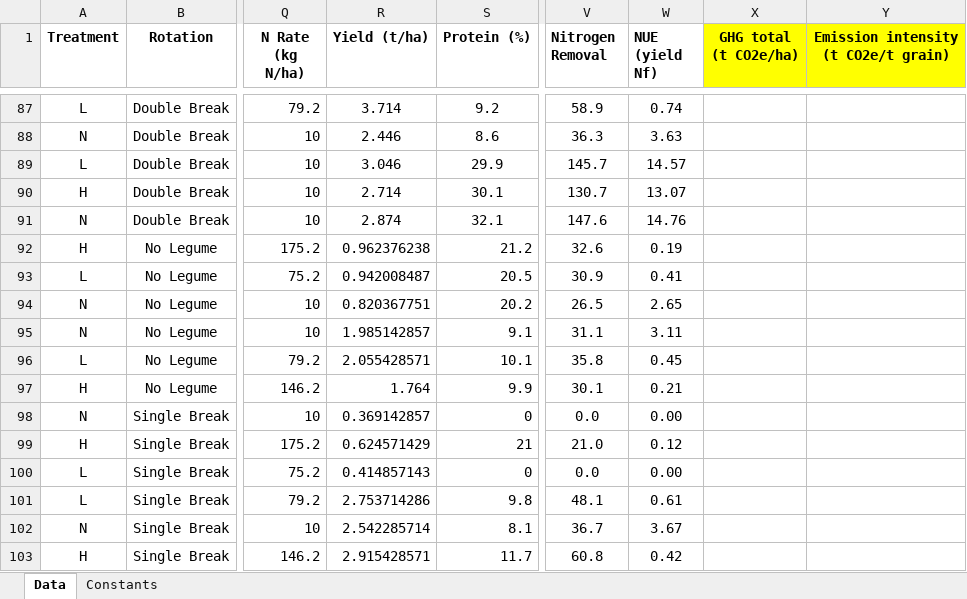
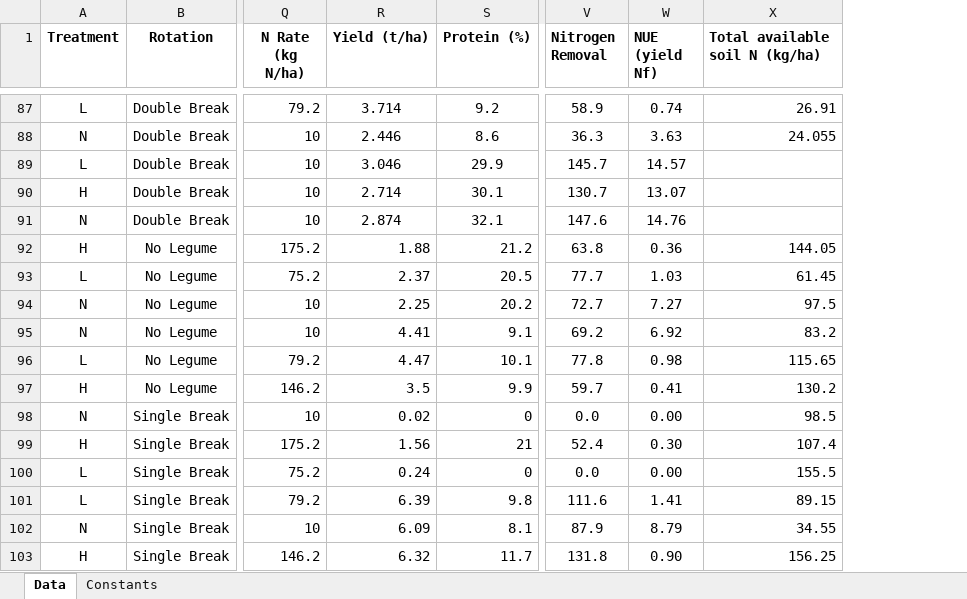
Before and after one commit to youngmr290/NitrogenAnalysis, an Excel workbook: DataMaster.xlsx, sheet Data, drawn as a sheet; only a part is shown, gaps mark what is left out; values as stored, in another font and other column widths than the file's, no borders; removed rows and columns are numbered as before the commit, all else as after; the diff covers the shown part only; the diff names each change by its address in the sheet, - before the commit and + after, or states it on an @@ line.

Commit message:
few tweaks and updated results and data

```diff
--- a/DataMaster.xlsx (sheet Data)
+++ b/DataMaster.xlsx (sheet Data)
-column X (GHG total (t CO2e/ha)), empty
-column Y, row 1: Emission intensity (t CO2e/t grain)
+column X (Total available soil N (kg/ha)), rows 87-103: 26.91 | 24.055 |  |  |  | 144.05 | 61.45 | 97.5 | 83.2 | 115.65 | 130.2 | 98.5 | 107.4 | 155.5 | 89.15 | 34.55 | 156.25
-R92 (Yield (t/ha)): 0.962376238
+R92 (Yield (t/ha)): 1.88
-V92 (Nitrogen Removal): 32.6
+V92 (Nitrogen Removal): 63.8
-W92 (NUE (yield Nf)): 0.19
+W92 (NUE (yield Nf)): 0.36
-R93 (Yield (t/ha)): 0.942008487
+R93 (Yield (t/ha)): 2.37
-V93 (Nitrogen Removal): 30.9
+V93 (Nitrogen Removal): 77.7
-W93 (NUE (yield Nf)): 0.41
+W93 (NUE (yield Nf)): 1.03
-R94 (Yield (t/ha)): 0.820367751
+R94 (Yield (t/ha)): 2.25
-V94 (Nitrogen Removal): 26.5
+V94 (Nitrogen Removal): 72.7
-W94 (NUE (yield Nf)): 2.65
+W94 (NUE (yield Nf)): 7.27
-R95 (Yield (t/ha)): 1.985142857
+R95 (Yield (t/ha)): 4.41
-V95 (Nitrogen Removal): 31.1
+V95 (Nitrogen Removal): 69.2
-W95 (NUE (yield Nf)): 3.11
+W95 (NUE (yield Nf)): 6.92
-R96 (Yield (t/ha)): 2.055428571
+R96 (Yield (t/ha)): 4.47
-V96 (Nitrogen Removal): 35.8
+V96 (Nitrogen Removal): 77.8
-W96 (NUE (yield Nf)): 0.45
+W96 (NUE (yield Nf)): 0.98
-R97 (Yield (t/ha)): 1.764
+R97 (Yield (t/ha)): 3.5
-V97 (Nitrogen Removal): 30.1
+V97 (Nitrogen Removal): 59.7
-W97 (NUE (yield Nf)): 0.21
+W97 (NUE (yield Nf)): 0.41
-R98 (Yield (t/ha)): 0.369142857
+R98 (Yield (t/ha)): 0.02
-R99 (Yield (t/ha)): 0.624571429
+R99 (Yield (t/ha)): 1.56
-V99 (Nitrogen Removal): 21.0
+V99 (Nitrogen Removal): 52.4
-W99 (NUE (yield Nf)): 0.12
+W99 (NUE (yield Nf)): 0.30
-R100 (Yield (t/ha)): 0.414857143
+R100 (Yield (t/ha)): 0.24
-R101 (Yield (t/ha)): 2.753714286
+R101 (Yield (t/ha)): 6.39
-V101 (Nitrogen Removal): 48.1
+V101 (Nitrogen Removal): 111.6
-W101 (NUE (yield Nf)): 0.61
+W101 (NUE (yield Nf)): 1.41
-R102 (Yield (t/ha)): 2.542285714
+R102 (Yield (t/ha)): 6.09
-V102 (Nitrogen Removal): 36.7
+V102 (Nitrogen Removal): 87.9
-W102 (NUE (yield Nf)): 3.67
+W102 (NUE (yield Nf)): 8.79
-R103 (Yield (t/ha)): 2.915428571
+R103 (Yield (t/ha)): 6.32
-V103 (Nitrogen Removal): 60.8
+V103 (Nitrogen Removal): 131.8
-W103 (NUE (yield Nf)): 0.42
+W103 (NUE (yield Nf)): 0.90
```
Also changed, not shown: 198 edited cells elsewhere in this sheet, Output/GM.xlsx, Output/emissions_table.xlsx, 5 other files.
